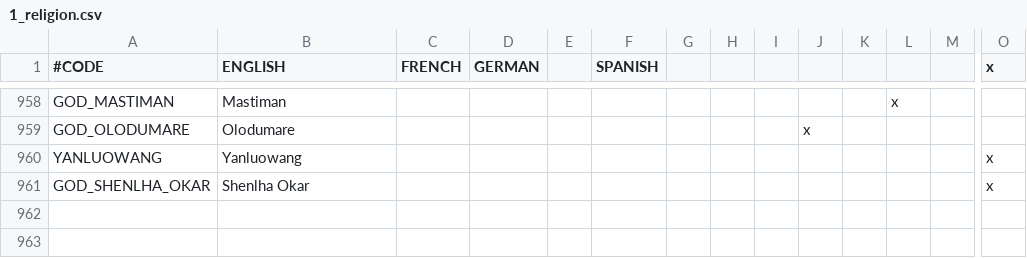
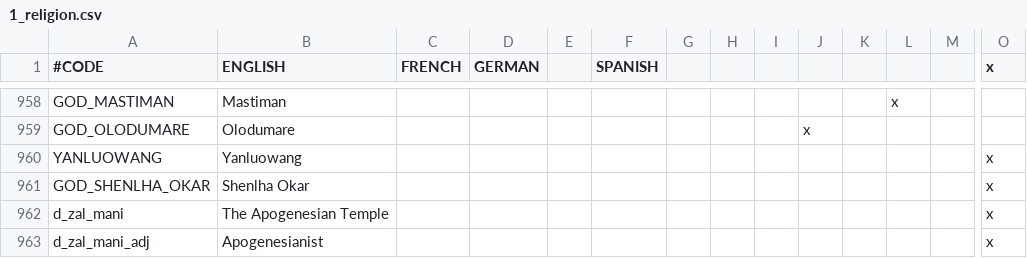
Before and after one commit to Numahr/lux-invicta-repository, a CSV file: localisation/1_religion.csv, drawn as a sheet; only a part is shown, gaps mark what is left out; rows hold the shown columns only; the diff names each change by its address in the sheet, - before the commit and + after, or states it on an @@ line.

```diff
--- a/localisation/1_religion.csv
+++ b/localisation/1_religion.csv
+row 962: d_zal_mani | The Apogenesian Temple |  |  |  |  |  |  |  |  |  |  |  | x
+row 963: d_zal_mani_adj | Apogenesianist |  |  |  |  |  |  |  |  |  |  |  | x
```
Also changed, not shown: localisation/VIET_ipad_misc_fun.csv, localisation/achievements.csv, 6 other files.
